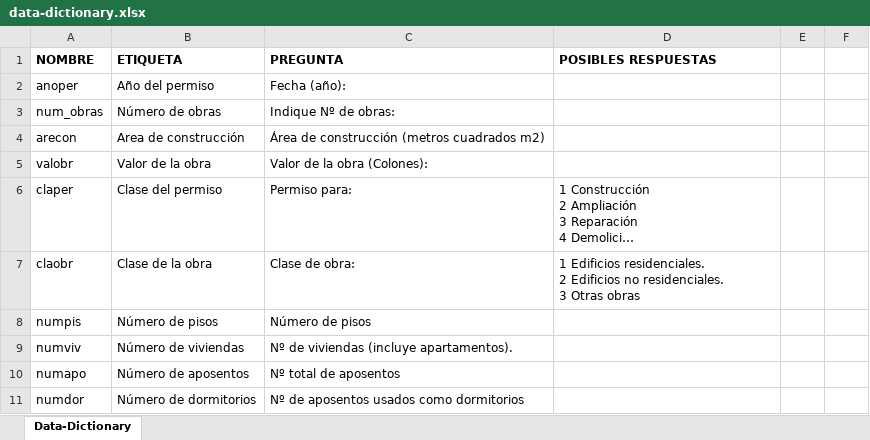
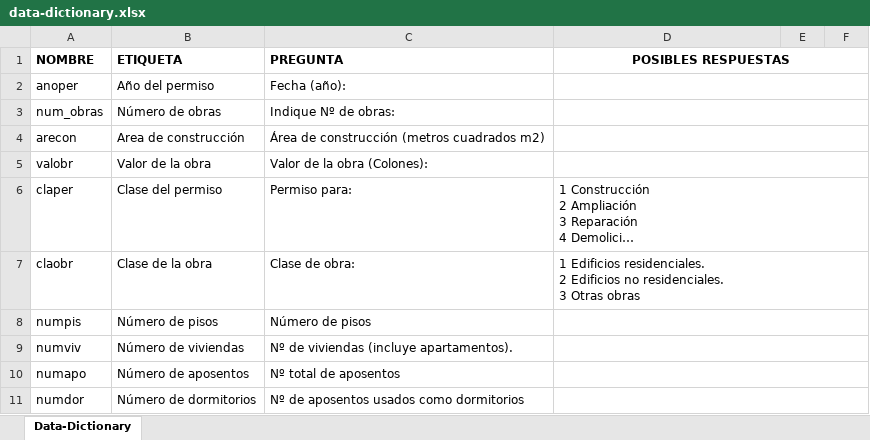
Before and after one commit to mariobarque/costarica-construction, an Excel workbook: data/data-dictionary.xlsx, sheet Data-Dictionary, drawn as a sheet; only a part is shown; long unchanged cells end in …; values as stored, in another font and other column widths than the file's, no borders; the diff covers the shown part only; the diff names each change by its address in the sheet, - before the commit and + after, or states it on an @@ line.

Commit message:
Defining prediction variable, improving data dictionary

```diff
--- a/data/data-dictionary.xlsx (sheet Data-Dictionary)
+++ b/data/data-dictionary.xlsx (sheet Data-Dictionary)
-D1 alignment: left
+D1 alignment: center
+D1:F1 merged
+D2:F2 merged
+D3:F3 merged
+D4:F4 merged
+D5:F5 merged
+D6:F6 merged
+D7:F7 merged
+D8:F8 merged
+D9:F9 merged
+D10:F10 merged
+D11:F11 merged
```
Also changed, not shown: 11 edited cells and merged cells elsewhere in this sheet, 2 other files.
